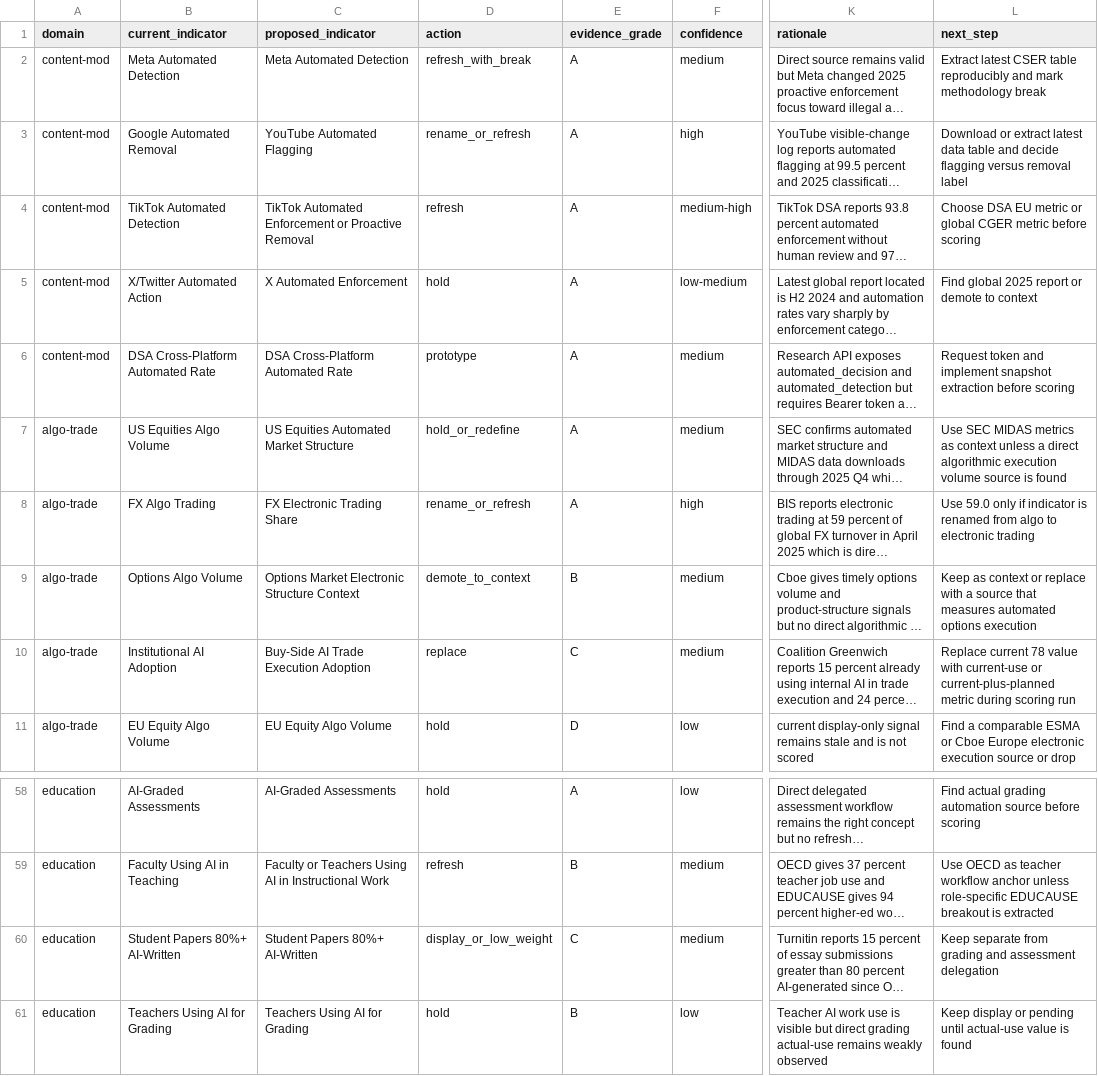
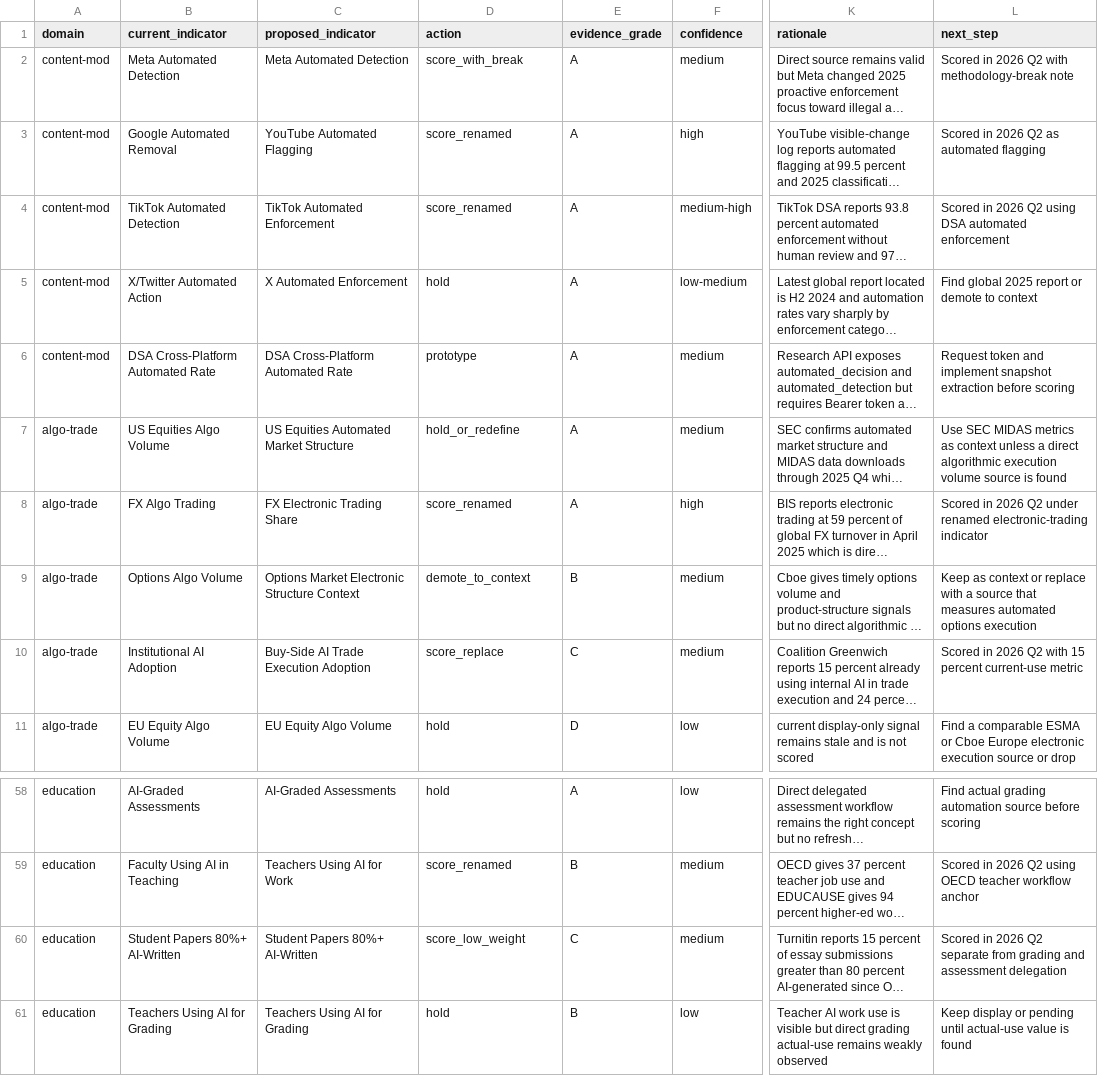
Before and after one commit to thinkwright/delegation-curve, a CSV file: research/2026-source-ledger.csv, drawn as a sheet; only a part is shown, gaps mark what is left out; long unchanged cells end in …; the diff covers the shown part only; the diff names each change by its address in the sheet, - before the commit and + after, or states it on an @@ line.

```diff
--- a/research/2026-source-ledger.csv
+++ b/research/2026-source-ledger.csv
-D2 (action): refresh_with_break
+D2 (action): score_with_break
-L2 (next_step): Extract latest CSER table reproducibly and mark methodology break
+L2 (next_step): Scored in 2026 Q2 with methodology-break note
-D3 (action): rename_or_refresh
+D3 (action): score_renamed
-L3 (next_step): Download or extract latest data table and decide flagging versus removal label
+L3 (next_step): Scored in 2026 Q2 as automated flagging
-C4 (proposed_indicator): TikTok Automated Enforcement or Proactive Removal
+C4 (proposed_indicator): TikTok Automated Enforcement
-D4 (action): refresh
+D4 (action): score_renamed
-L4 (next_step): Choose DSA EU metric or global CGER metric before scoring
+L4 (next_step): Scored in 2026 Q2 using DSA automated enforcement
-D8 (action): rename_or_refresh
+D8 (action): score_renamed
-L8 (next_step): Use 59.0 only if indicator is renamed from algo to electronic trading
+L8 (next_step): Scored in 2026 Q2 under renamed electronic-trading indicator
-D10 (action): replace
+D10 (action): score_replace
-L10 (next_step): Replace current 78 value with current-use or current-plus-planned metric during scoring run
+L10 (next_step): Scored in 2026 Q2 with 15 percent current-use metric
-C59 (proposed_indicator): Faculty or Teachers Using AI in Instructional Work
+C59 (proposed_indicator): Teachers Using AI for Work
-D59 (action): refresh
+D59 (action): score_renamed
-L59 (next_step): Use OECD as teacher workflow anchor unless role-specific EDUCAUSE breakout is extracted
+L59 (next_step): Scored in 2026 Q2 using OECD teacher workflow anchor
-D60 (action): display_or_low_weight
+D60 (action): score_low_weight
-L60 (next_step): Keep separate from…
+L60 (next_step): Scored in 2026 Q2 separate from…
```
Also changed, not shown: 31 edited cells elsewhere in this file, 13 other files.
